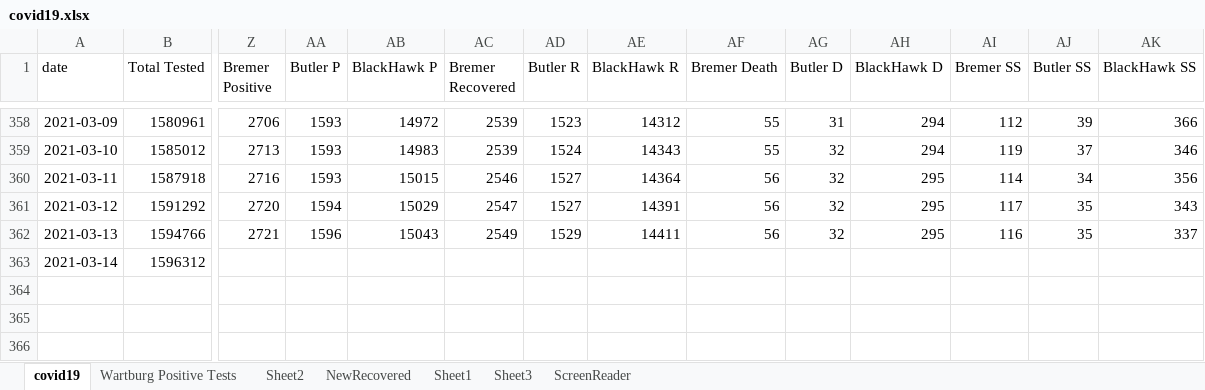
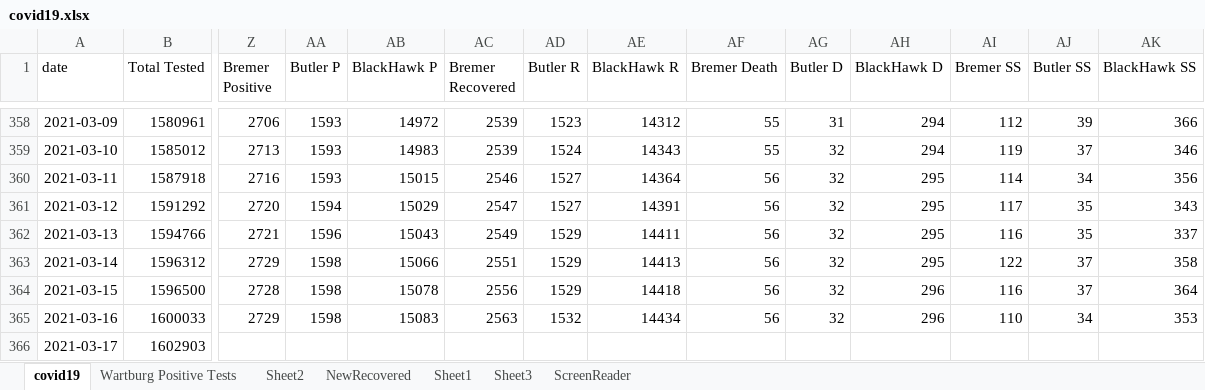
Before and after one commit to mbirgen/COVID19, an Excel workbook: covid19.xlsx, sheet covid19, drawn as a sheet; only a part is shown, gaps mark what is left out; values as stored, in another font and other column widths than the file's, no borders; conditional formats not drawn; rows hold the shown columns only; the diff names each change by its address in the sheet, - before the commit and + after, or states it on an @@ line.

Commit message:
03-15-2021 Data

```diff
--- a/covid19.xlsx (sheet covid19)
+++ b/covid19.xlsx (sheet covid19)
-Z363 (Bremer Positive): (empty)
+Z363 (Bremer Positive): 2729
-AA363 (Butler P): (empty)
+AA363 (Butler P): 1598
-AB363 (BlackHawk P): (empty)
+AB363 (BlackHawk P): 15066
-AC363 (Bremer Recovered): (empty)
+AC363 (Bremer Recovered): 2551
-AD363 (Butler R): (empty)
+AD363 (Butler R): 1529
-AE363 (BlackHawk R): (empty)
+AE363 (BlackHawk R): 14413
-AF363 (Bremer Death): (empty)
+AF363 (Bremer Death): 56
-AG363 (Butler D): (empty)
+AG363 (Butler D): 32
-AH363 (BlackHawk D): (empty)
+AH363 (BlackHawk D): 295
-AI363 (Bremer SS): (empty)
+AI363 (Bremer SS): 122
-AJ363 (Butler SS): (empty)
+AJ363 (Butler SS): 37
-AK363 (BlackHawk SS): (empty)
+AK363 (BlackHawk SS): 358
+row 364: 2021-03-15 | 1596500 | 2728 | 1598 | 15078 | 2556 | 1529 | 14418 | 56 | 32 | 296 | 116 | 37 | 364
+row 365: 2021-03-16 | 1600033 | 2729 | 1598 | 15083 | 2563 | 1532 | 14434 | 56 | 32 | 296 | 110 | 34 | 353
+row 366: 2021-03-17 | 1602903
```
Also changed, not shown: sheet Sheet2, 16 other files.
